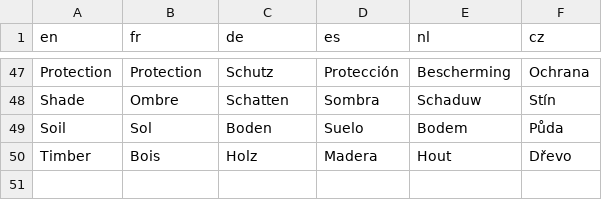
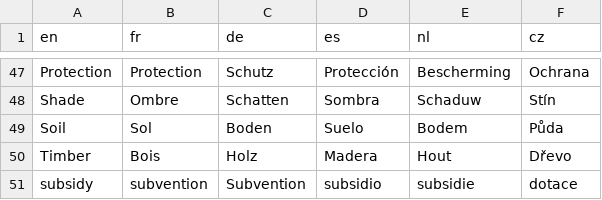
Before and after one commit to euraf/agroforestreeadvice, a CSV file: R/translation/BigCriteria_translates.csv, drawn as a sheet; only a part is shown, gaps mark what is left out; the diff names each change by its address in the sheet, - before the commit and + after, or states it on an @@ line.

Commit message:
Partial translates

```diff
--- a/R/translation/BigCriteria_translates.csv
+++ b/R/translation/BigCriteria_translates.csv
+row 51: subsidy | subvention | Subvention | subsidio | subsidie | dotace
```
Also changed, not shown: 4 other files.
